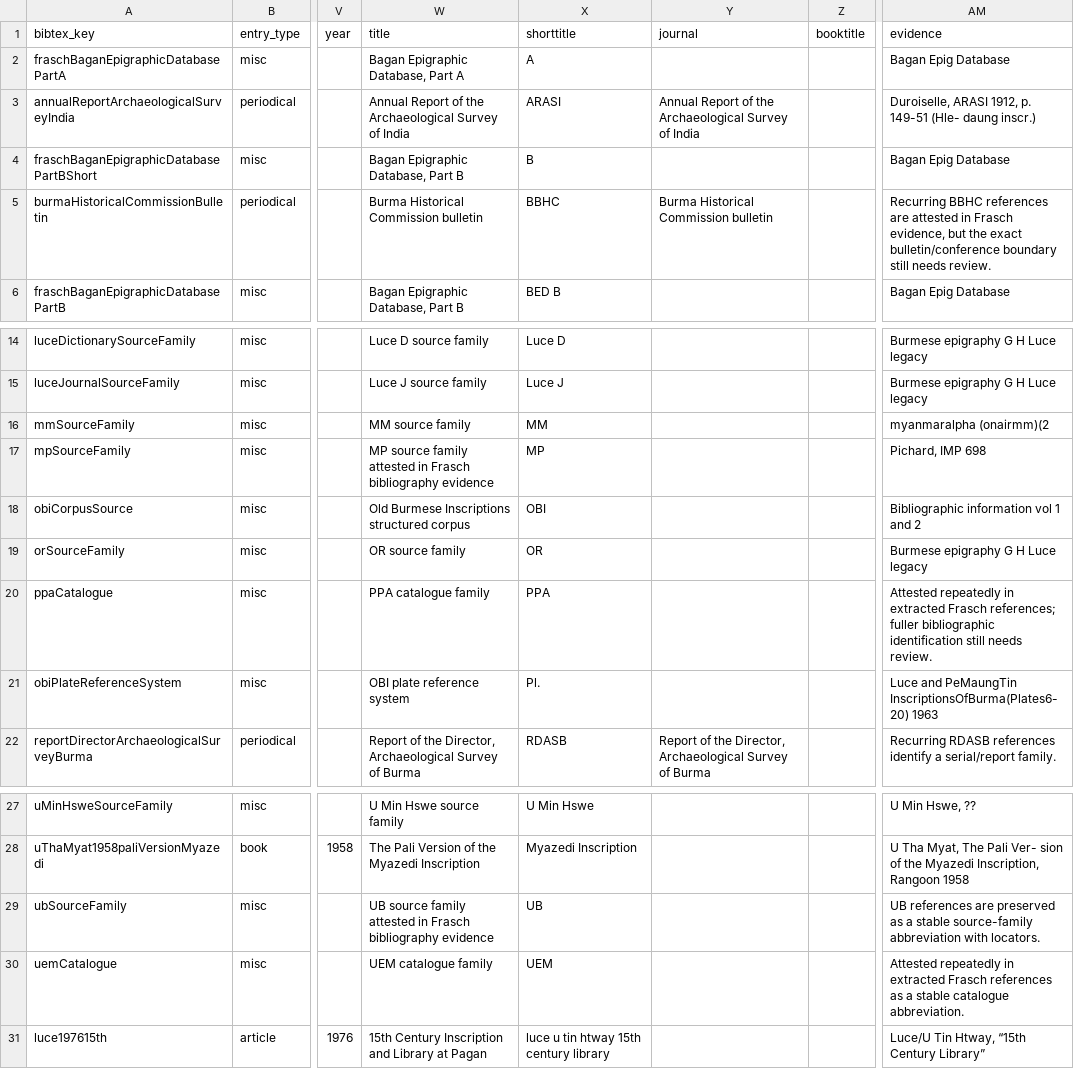
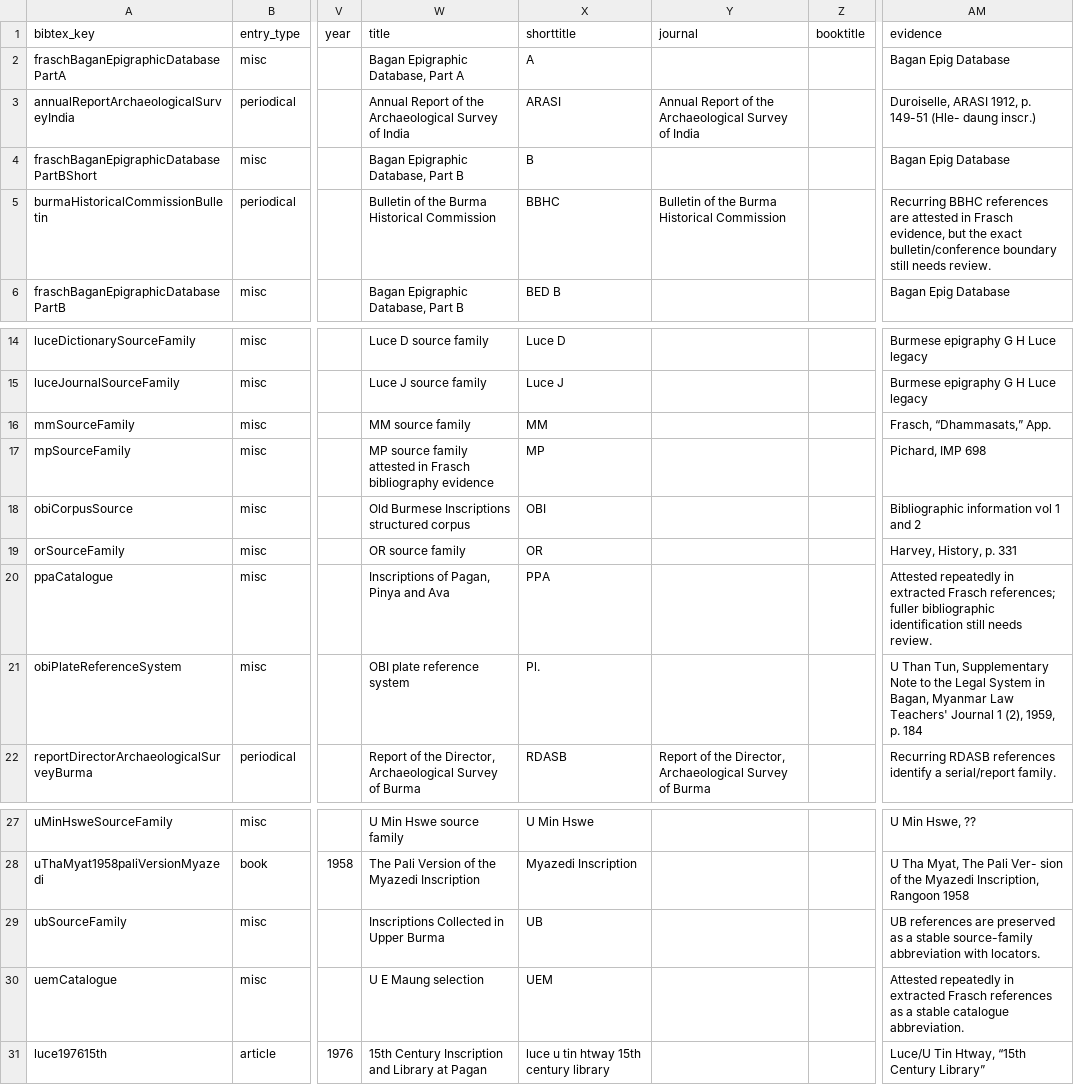
Before and after one commit to nh36/BurmeseCorpus, a TSV file: data/working/bibliography/bibtex_authority/bibtex_authority.tsv, drawn as a sheet; only a part is shown, gaps mark what is left out; the diff names each change by its address in the sheet, - before the commit and + after, or states it on an @@ line.

```diff
--- a/data/working/bibliography/bibtex_authority/bibtex_authority.tsv
+++ b/data/working/bibliography/bibtex_authority/bibtex_authority.tsv
-W5 (title): Burma Historical Commission bulletin
+W5 (title): Bulletin of the Burma Historical Commission
-Y5 (journal): Burma Historical Commission bulletin
+Y5 (journal): Bulletin of the Burma Historical Commission
-AM16 (evidence): myanmaralpha (onairmm)(2
+AM16 (evidence): Frasch, “Dhammasats,” App.
-AM19 (evidence): Burmese epigraphy G H Luce legacy
+AM19 (evidence): Harvey, History, p. 331
-W20 (title): PPA catalogue family
+W20 (title): Inscriptions of Pagan, Pinya and Ava
-AM21 (evidence): Luce and PeMaungTin InscriptionsOfBurma(Plates6-20) 1963
+AM21 (evidence): U Than Tun, Supplementary Note to the Legal System in Bagan, Myanmar Law Teachers' Journal 1 (2), 1959, p. 184
-W29 (title): UB source family attested in Frasch bibliography evidence
+W29 (title): Inscriptions Collected in Upper Burma
-W30 (title): UEM catalogue family
+W30 (title): U E Maung selection
```
Also changed, not shown: data/working/bibliography/bibtex_authority/high_frequency_resolution_plan.tsv, data/working/bibliography/bibtex_authority/raw_reference_to_bibtex.tsv, 17 other files.
